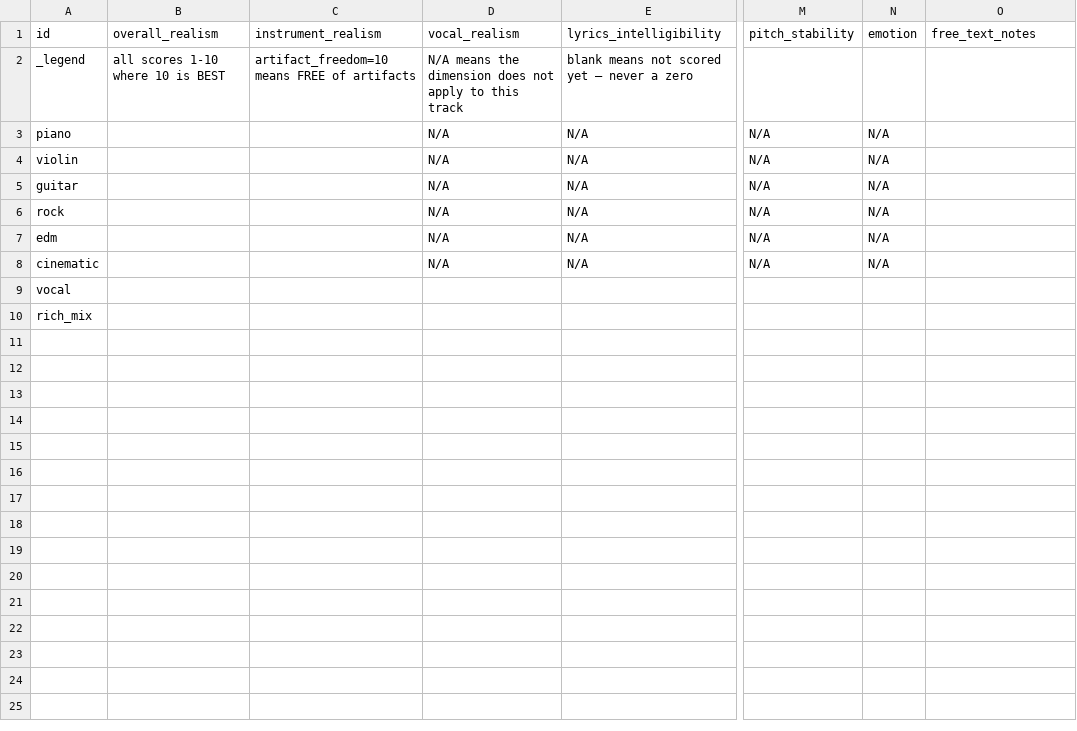
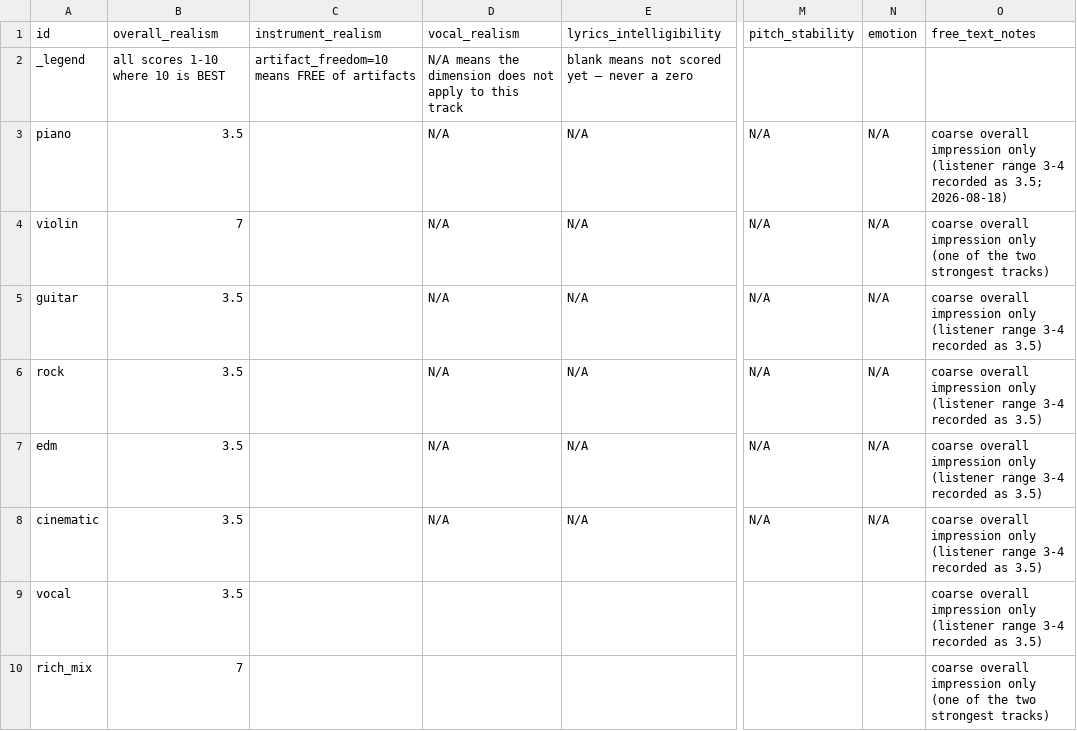
Before and after one commit to auth889-ai/ml-sing, a CSV file: songforge-dl-starter/benchmarks/listening_review.csv, drawn as a sheet; only a part is shown, gaps mark what is left out; the diff names each change by its address in the sheet, - before the commit and + after, or states it on an @@ line.

```diff
--- a/songforge-dl-starter/benchmarks/listening_review.csv
+++ b/songforge-dl-starter/benchmarks/listening_review.csv
-B3 (overall_realism): (empty)
+B3 (overall_realism): 3.5
-O3 (free_text_notes): (empty)
+O3 (free_text_notes): coarse overall impression only (listener range 3-4 recorded as 3.5; 2026-08-18)
-B4 (overall_realism): (empty)
+B4 (overall_realism): 7
-O4 (free_text_notes): (empty)
+O4 (free_text_notes): coarse overall impression only (one of the two strongest tracks)
-B5:B9 (overall_realism): (empty)
+B5:B9 (overall_realism): 3.5
-O5:O9 (free_text_notes): (empty)
+O5:O9 (free_text_notes): coarse overall impression only (listener range 3-4 recorded as 3.5)
-B10 (overall_realism): (empty)
+B10 (overall_realism): 7
-O10 (free_text_notes): (empty)
+O10 (free_text_notes): coarse overall impression only (one of the two strongest tracks)
```
Also changed, not shown: 5 other files.
